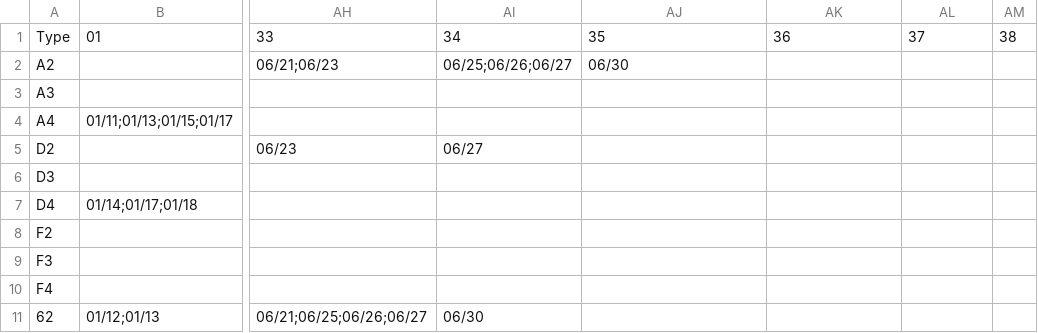
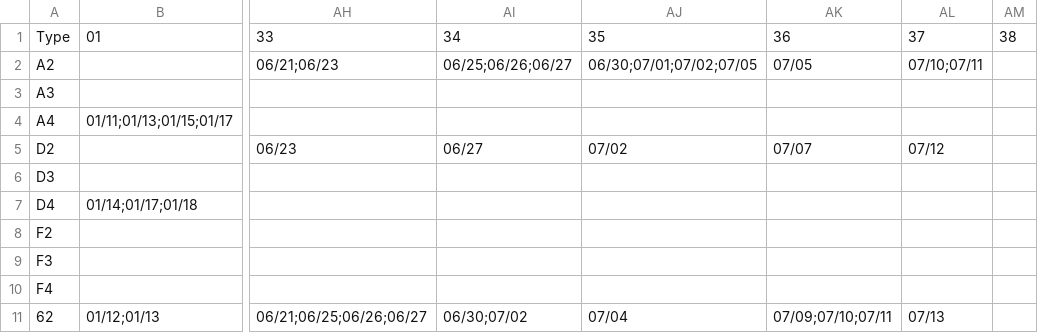
Before and after one commit to pierceleverett/RioSeasonalSpreads, a CSV file: SpreadServer/data/Colonial/Fungible/GBJ.csv, drawn as a sheet; only a part is shown, gaps mark what is left out; the diff names each change by its address in the sheet, - before the commit and + after, or states it on an @@ line.

Commit message:
updated fungi

```diff
--- a/SpreadServer/data/Colonial/Fungible/GBJ.csv
+++ b/SpreadServer/data/Colonial/Fungible/GBJ.csv
-AJ2: 06/30
+AJ2: 06/30;07/01;07/02;07/05
-AK2: (empty)
+AK2: 07/05
-AL2: (empty)
+AL2: 07/10;07/11
-AJ5: (empty)
+AJ5: 07/02
-AK5: (empty)
+AK5: 07/07
-AL5: (empty)
+AL5: 07/12
-AI11: 06/30
+AI11: 06/30;07/02
-AJ11: (empty)
+AJ11: 07/04
-AK11: (empty)
+AK11: 07/09;07/10;07/11
-AL11: (empty)
+AL11: 07/13
```
Also changed, not shown: SpreadServer/data/Colonial/Fungible/LNJ.csv, 2 other files.
